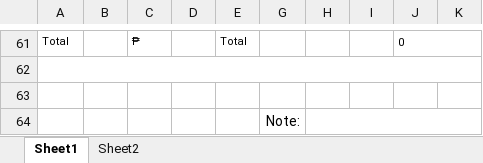
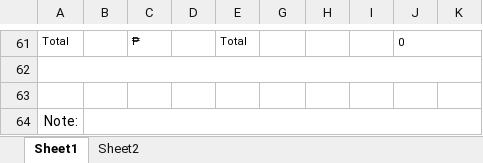
Before and after one commit to blessious/FAAS-System, an Excel workbook: backend/python/templates/UNIRRIG_Template.xlsx, sheet Sheet1, drawn as a sheet; only a part is shown, gaps mark what is left out; values as stored, in another font and other column widths than the file's, no borders; removed rows and columns are numbered as before the commit, all else as after; the diff names each change by its address in the sheet, - before the commit and + after, or states it on an @@ line.

```diff
--- a/backend/python/templates/UNIRRIG_Template.xlsx (sheet Sheet1)
+++ b/backend/python/templates/UNIRRIG_Template.xlsx (sheet Sheet1)
-row 64:  |  |  |  |  | Note:
+row 64: Note:
```
Also changed, not shown: sheet Sheet2, charts or pictures, backend/python/templates/FAAS_Template.xlsx, 19 other files.
